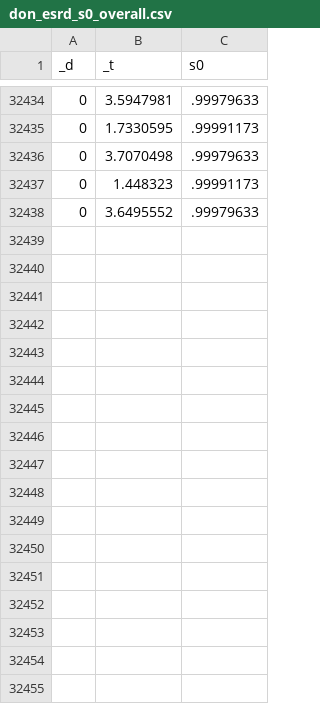
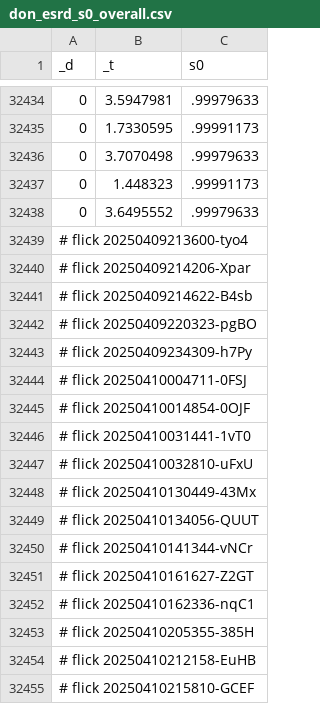
Before and after one commit to abikesa/template, a CSV file: kitabo/ensi/testbin/test3/assets/csv/don_esrd_s0_overall.csv, drawn as a sheet; only a part is shown, gaps mark what is left out.

Commit message:
kitabo/ensi/testbin/test3/assets/csv/don_esrd_s0_overall.csv

```diff
--- a/kitabo/ensi/testbin/test3/assets/csv/don_esrd_s0_overall.csv
+++ b/kitabo/ensi/testbin/test3/assets/csv/don_esrd_s0_overall.csv
@@ -32438 +32438,18 @@ _d,_t,s0
 0,3.6495552,.99979633
+# flick 20250409213600-tyo4
+# flick 20250409214206-Xpar
+# flick 20250409214622-B4sb
+# flick 20250409220323-pgBO
+# flick 20250409234309-h7Py
+# flick 20250410004711-0FSJ
+# flick 20250410014854-0OJF
+# flick 20250410031441-1vT0
+# flick 20250410032810-uFxU
+# flick 20250410130449-43Mx
+# flick 20250410134056-QUUT
+# flick 20250410141344-vNCr
+# flick 20250410161627-Z2GT
+# flick 20250410162336-nqC1
+# flick 20250410205355-385H
+# flick 20250410212158-EuHB
+# flick 20250410215810-GCEF
```
